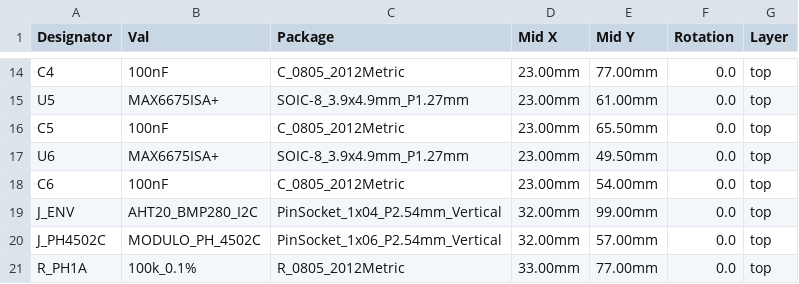
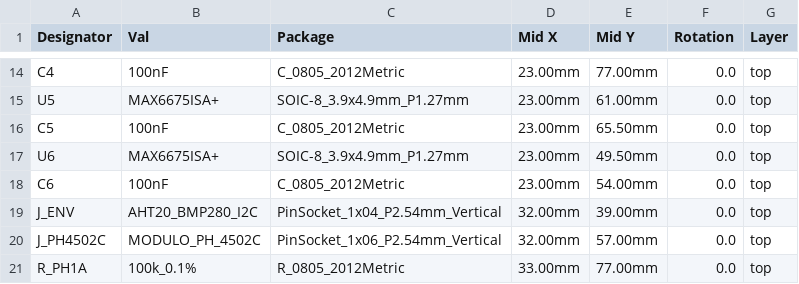
Before and after one commit to Chavacastro98/Proyecto, a CSV file: hardware/pcb/placa_madre_esp32s3_uno/gerbers/CPL_PickAndPlace.csv, drawn as a sheet; only a part is shown, gaps mark what is left out.

Commit message:
feat: add hardware manufacturing files and Gerber package for ESP32-S3 motherboard rev4

```diff
--- a/hardware/pcb/placa_madre_esp32s3_uno/gerbers/CPL_PickAndPlace.csv
+++ b/hardware/pcb/placa_madre_esp32s3_uno/gerbers/CPL_PickAndPlace.csv
@@ -18,3 +18,3 @@ U6,MAX6675ISA+,SOIC-8_3.9x4.9mm_P1.27mm,23.00mm,49.50mm,0.0,top
 C6,100nF,C_0805_2012Metric,23.00mm,54.00mm,0.0,top
-J_ENV,AHT20_BMP280_I2C,PinSocket_1x04_P2.54mm_Vertical,32.00mm,99.00mm,0.0,top
+J_ENV,AHT20_BMP280_I2C,PinSocket_1x04_P2.54mm_Vertical,32.00mm,39.00mm,0.0,top
 J_PH4502C,MODULO_PH_4502C,PinSocket_1x06_P2.54mm_Vertical,32.00mm,57.00mm,0.0,top
```
Also changed, not shown: 33 other files.
